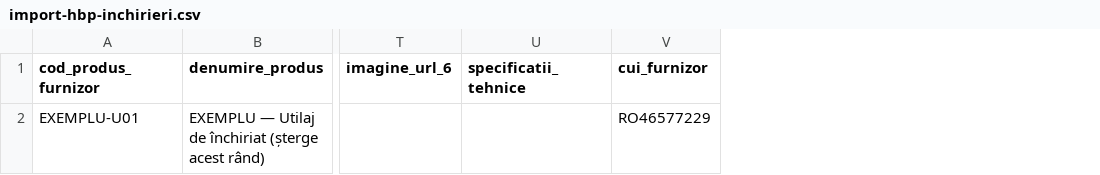
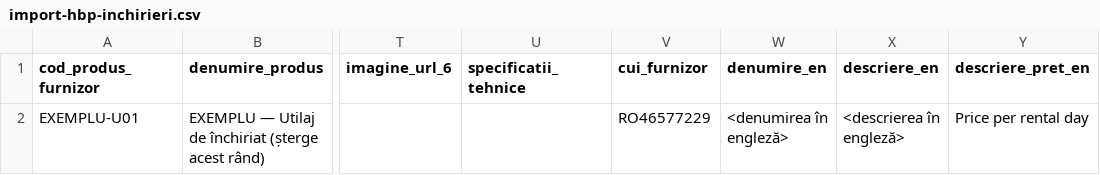
Before and after one commit to mydarrin-hbp/darrin_cloude, a CSV file: docs/sabloane/import-hbp-inchirieri.csv, drawn as a sheet; only a part is shown, gaps mark what is left out; the diff names each change by its address in the sheet, - before the commit and + after, or states it on an @@ line.

```diff
--- a/docs/sabloane/import-hbp-inchirieri.csv
+++ b/docs/sabloane/import-hbp-inchirieri.csv
+column W (denumire_en), row 2: <denumirea în engleză>
+column X (descriere_en), row 2: <descrierea în engleză>
+column Y (descriere_pret_en), row 2: Price per rental day
```
Also changed, not shown: docs/sabloane/import-hbp-inchirieri_EN.csv, docs/sabloane/import-hbp-materiale.csv, 18 other files.
